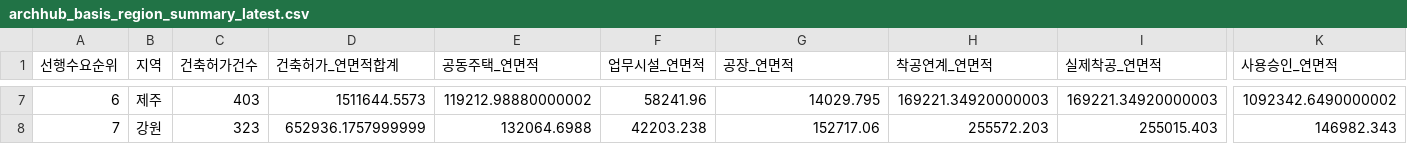
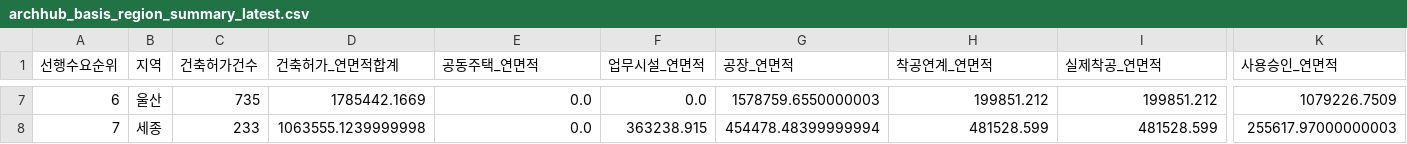
Before and after one commit to Ronaldooh123/steel-demand-report, a CSV file: data/cache/archhub_basis_region_summary_latest.csv, drawn as a sheet; only a part is shown, gaps mark what is left out; the diff covers the shown part only; the diff names each change by its address in the sheet, - before the commit and + after, or states it on an @@ line.

```diff
--- a/data/cache/archhub_basis_region_summary_latest.csv
+++ b/data/cache/archhub_basis_region_summary_latest.csv
-B7 (지역): 제주
+B7 (지역): 울산
-C7 (건축허가건수): 403
+C7 (건축허가건수): 735
-D7 (건축허가_연면적합계): 1511644.5573
+D7 (건축허가_연면적합계): 1785442.1669
-E7 (공동주택_연면적): 119212.98880000002
+E7 (공동주택_연면적): 0.0
-F7 (업무시설_연면적): 58241.96
+F7 (업무시설_연면적): 0.0
-G7 (공장_연면적): 14029.795
+G7 (공장_연면적): 1578759.6550000003
-H7 (착공연계_연면적): 169221.34920000003
+H7 (착공연계_연면적): 199851.212
-I7 (실제착공_연면적): 169221.34920000003
+I7 (실제착공_연면적): 199851.212
-K7 (사용승인_연면적): 1092342.6490000002
+K7 (사용승인_연면적): 1079226.7509
-B8 (지역): 강원
+B8 (지역): 세종
-C8 (건축허가건수): 323
+C8 (건축허가건수): 233
-D8 (건축허가_연면적합계): 652936.1757999999
+D8 (건축허가_연면적합계): 1063555.1239999998
-E8 (공동주택_연면적): 132064.6988
+E8 (공동주택_연면적): 0.0
-F8 (업무시설_연면적): 42203.238
+F8 (업무시설_연면적): 363238.915
-G8 (공장_연면적): 152717.06
+G8 (공장_연면적): 454478.48399999994
-H8 (착공연계_연면적): 255572.203
+H8 (착공연계_연면적): 481528.599
-I8 (실제착공_연면적): 255015.403
+I8 (실제착공_연면적): 481528.599
-K8 (사용승인_연면적): 146982.343
+K8 (사용승인_연면적): 255617.97000000003
```
Also changed, not shown: 157 edited cells elsewhere in this file, 2 other files.
